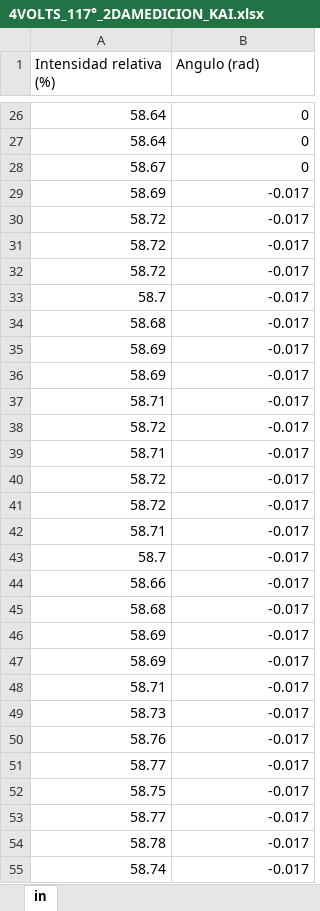
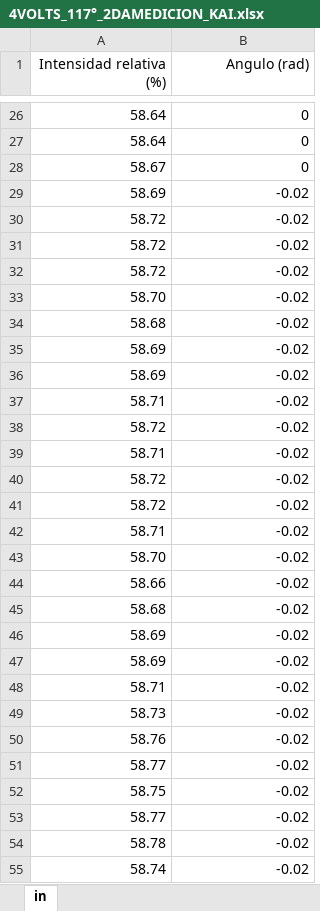
Before and after one commit to fbientrigo/lab_fisica, an Excel workbook: Lab 4/BlackBodyRadiation/4VOLTS_117°_2DAMEDICION_KAI.xlsx, sheet in, drawn as a sheet; only a part is shown, gaps mark what is left out; values as stored, in another font and other column widths than the file's, no borders; removed rows and columns are numbered as before the commit, all else as after; the diff covers the shown part only; the diff names each change by its address in the sheet, - before the commit and + after, or states it on an @@ line.

```diff
--- a/Lab 4/BlackBodyRadiation/4VOLTS_117°_2DAMEDICION_KAI.xlsx (sheet in)
+++ b/Lab 4/BlackBodyRadiation/4VOLTS_117°_2DAMEDICION_KAI.xlsx (sheet in)
-A1:B1 alignment: left
+A1:B1 alignment: right
-B29:B32 (Angulo (rad)): -0.017
+B29:B32 (Angulo (rad)): -0.02
-row 33: 58.7 | -0.017
+row 33: 58.70 | -0.02
-B34:B42 (Angulo (rad)): -0.017
+B34:B42 (Angulo (rad)): -0.02
-row 43: 58.7 | -0.017
+row 43: 58.70 | -0.02
-B44:B55 (Angulo (rad)): -0.017
+B44:B55 (Angulo (rad)): -0.02
```
Also changed, not shown: 20 added rows, 20 removed rows and 187 edited cells elsewhere in this sheet, Lab 4/BlackBodyRadiation/4VOLTS_117°_KAI.xlsx, Lab 4/BlackBodyRadiation/5VOLTS_117°.xlsx, 3 other files.
